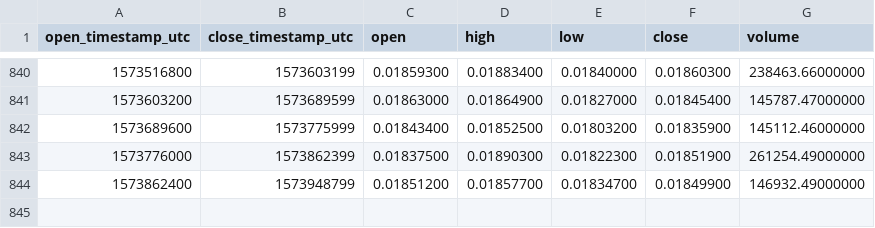
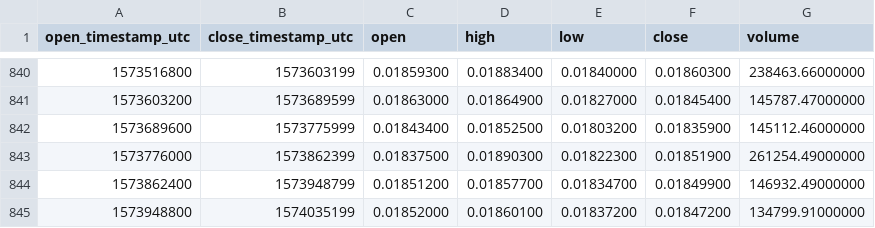
Before and after one commit to cryptobigbro/binance-EOSETH, a CSV file: binance-EOSETH-1d.csv, drawn as a sheet; only a part is shown, gaps mark what is left out; the diff names each change by its address in the sheet, - before the commit and + after, or states it on an @@ line.

Commit message:
Update OHLCV data.

```diff
--- a/binance-EOSETH-1d.csv
+++ b/binance-EOSETH-1d.csv
+row 845: 1573948800 | 1574035199 | 0.01852000 | 0.01860100 | 0.01837200 | 0.01847200 | 134799.91000000
```
Also changed, not shown: 1 other file.
